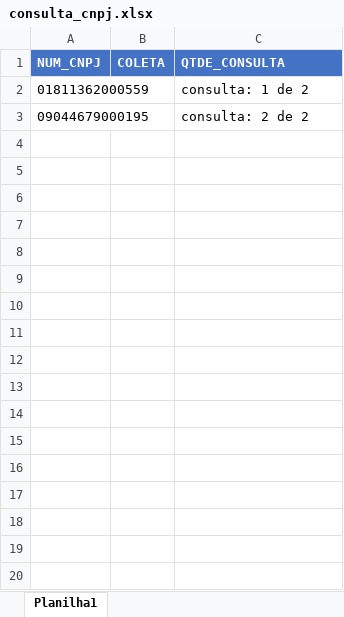
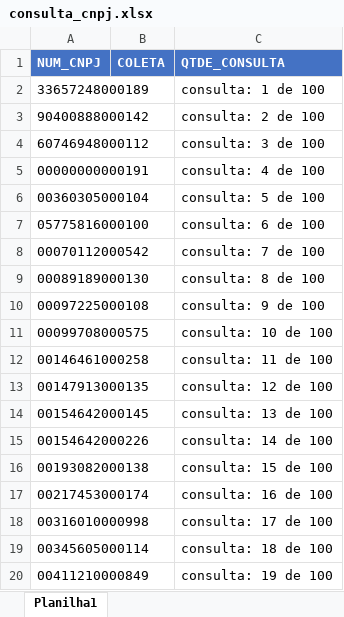
Before and after one commit to mikaelfideles/consulta_cnpj, an Excel workbook: consulta_cnpj.xlsx, sheet Planilha1, drawn as a sheet; only a part is shown; values as stored, in another font and other column widths than the file's, no borders; table styles not drawn; removed rows and columns are numbered as before the commit, all else as after; the diff covers the shown part only; the diff names each change by its address in the sheet, - before the commit and + after, or states it on an @@ line.

```diff
--- a/consulta_cnpj.xlsx (sheet Planilha1)
+++ b/consulta_cnpj.xlsx (sheet Planilha1)
-row 2: 01811362000559 |  | consulta: 1 de 2
-row 3: 09044679000195 |  | consulta: 2 de 2
+row 2: 33657248000189 |  | consulta: 1 de 100
+row 3: 90400888000142 |  | consulta: 2 de 100
+row 4: 60746948000112 |  | consulta: 3 de 100
+row 5: 00000000000191 |  | consulta: 4 de 100
+row 6: 00360305000104 |  | consulta: 5 de 100
+row 7: 05775816000100 |  | consulta: 6 de 100
+row 8: 00070112000542 |  | consulta: 7 de 100
+row 9: 00089189000130 |  | consulta: 8 de 100
+row 10: 00097225000108 |  | consulta: 9 de 100
+row 11: 00099708000575 |  | consulta: 10 de 100
+row 12: 00146461000258 |  | consulta: 11 de 100
+row 13: 00147913000135 |  | consulta: 12 de 100
+row 14: 00154642000145 |  | consulta: 13 de 100
+row 15: 00154642000226 |  | consulta: 14 de 100
+row 16: 00193082000138 |  | consulta: 15 de 100
+row 17: 00217453000174 |  | consulta: 16 de 100
+row 18: 00316010000998 |  | consulta: 17 de 100
+row 19: 00345605000114 |  | consulta: 18 de 100
+row 20: 00411210000849 |  | consulta: 19 de 100
```
Also changed, not shown: 81 added rows elsewhere in this sheet, coleta_temp/coleta_temp.xlsx, 12 other files.
